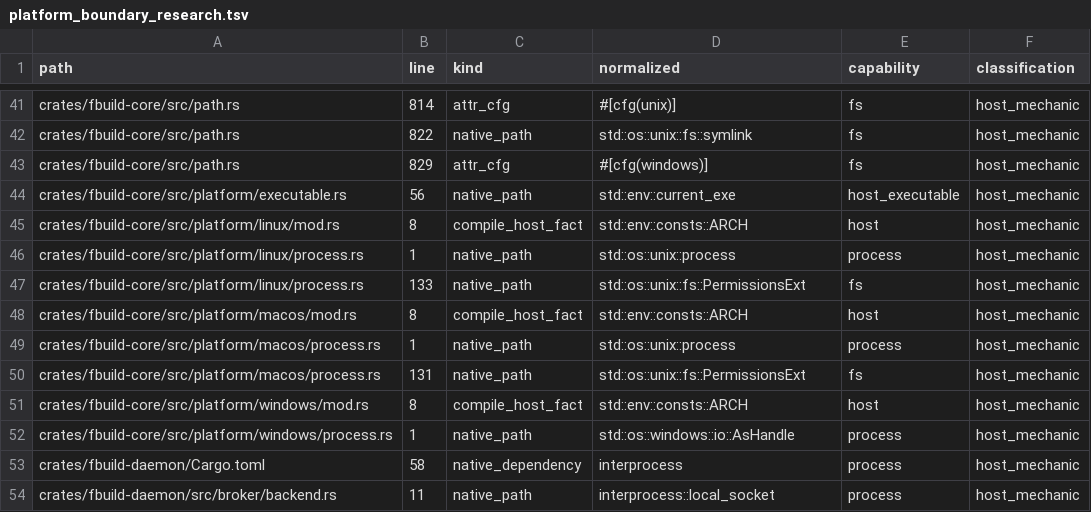
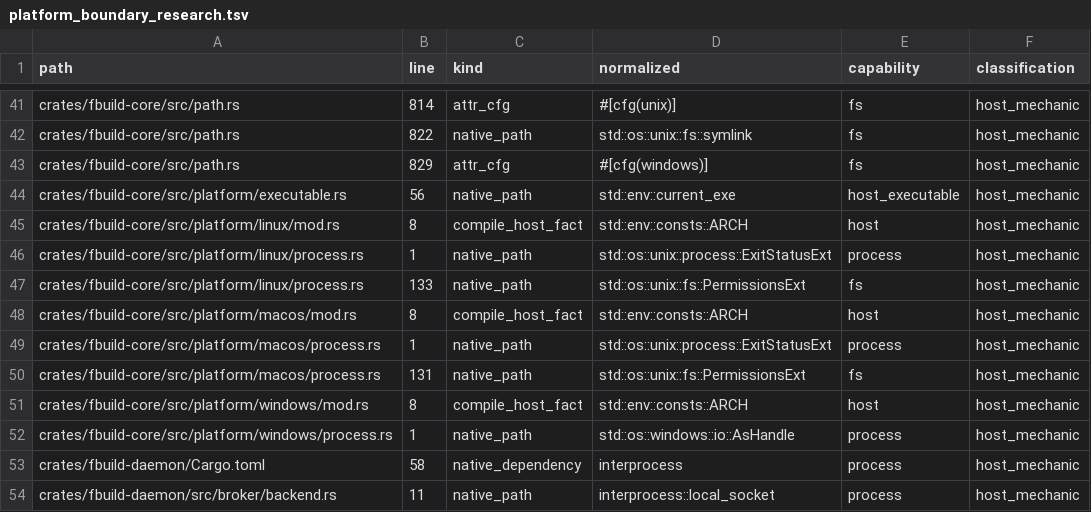
Before and after one commit to FastLED/fbuild, a TSV file: ci/platform_boundary_research.tsv, drawn as a sheet; only a part is shown, gaps mark what is left out.

Commit message:
fix(platform): remove stale Unix process imports

```diff
--- a/ci/platform_boundary_research.tsv
+++ b/ci/platform_boundary_research.tsv
@@ -45,6 +45,6 @@ crates/fbuild-core/src/platform/executable.rs	56	native_path	std::env::current_e
 crates/fbuild-core/src/platform/linux/mod.rs	8	compile_host_fact	std::env::consts::ARCH	host	host_mechanic
-crates/fbuild-core/src/platform/linux/process.rs	1	native_path	std::os::unix::process	process	host_mechanic
+crates/fbuild-core/src/platform/linux/process.rs	1	native_path	std::os::unix::process::ExitStatusExt	process	host_mechanic
 crates/fbuild-core/src/platform/linux/process.rs	133	native_path	std::os::unix::fs::PermissionsExt	fs	host_mechanic
 crates/fbuild-core/src/platform/macos/mod.rs	8	compile_host_fact	std::env::consts::ARCH	host	host_mechanic
-crates/fbuild-core/src/platform/macos/process.rs	1	native_path	std::os::unix::process	process	host_mechanic
+crates/fbuild-core/src/platform/macos/process.rs	1	native_path	std::os::unix::process::ExitStatusExt	process	host_mechanic
 crates/fbuild-core/src/platform/macos/process.rs	131	native_path	std::os::unix::fs::PermissionsExt	fs	host_mechanic
```
Also changed, not shown: 2 other files.
